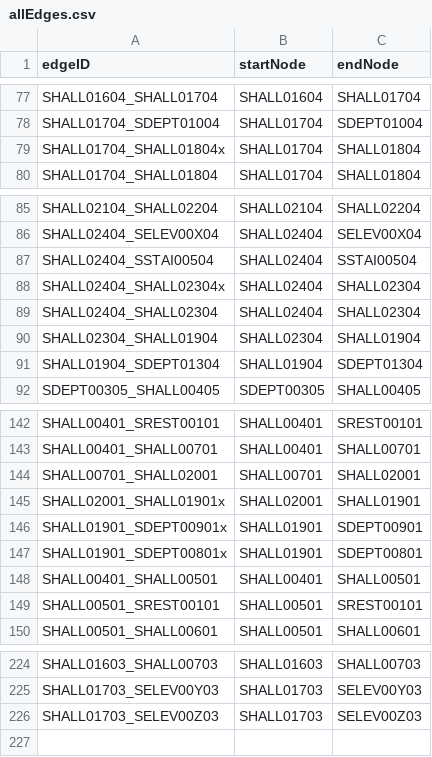
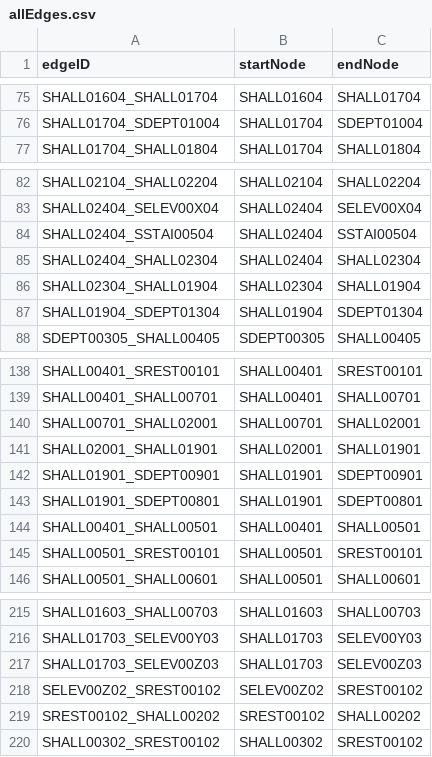
Before and after one commit to C20-SoftEng/Project-Team-S, a CSV file: src/main/resources/data/allEdges.csv, drawn as a sheet; only a part is shown, gaps mark what is left out; the diff covers the shown part only.

```diff
--- a/src/main/resources/data/allEdges.csv
+++ b/src/main/resources/data/allEdges.csv
@@ -78,3 +76,2 @@ SHALL01604_SHALL01704,SHALL01604,SHALL01704
 SHALL01704_SDEPT01004,SHALL01704,SDEPT01004
-SHALL01704_SHALL01804x,SHALL01704,SHALL01804
 SHALL01704_SHALL01804,SHALL01704,SHALL01804
@@ -87,3 +84,2 @@ SHALL02404_SELEV00X04,SHALL02404,SELEV00X04
 SHALL02404_SSTAI00504,SHALL02404,SSTAI00504
-SHALL02404_SHALL02304x,SHALL02404,SHALL02304
 SHALL02404_SHALL02304,SHALL02404,SHALL02304
@@ -144,5 +140,5 @@ SHALL00401_SHALL00701,SHALL00401,SHALL00701
 SHALL00701_SHALL02001,SHALL00701,SHALL02001
-SHALL02001_SHALL01901x,SHALL02001,SHALL01901
-SHALL01901_SDEPT00901x,SHALL01901,SDEPT00901
-SHALL01901_SDEPT00801x,SHALL01901,SDEPT00801
+SHALL02001_SHALL01901,SHALL02001,SHALL01901
+SHALL01901_SDEPT00901,SHALL01901,SDEPT00901
+SHALL01901_SDEPT00801,SHALL01901,SDEPT00801
 SHALL00401_SHALL00501,SHALL00401,SHALL00501
@@ -226 +217,4 @@ SHALL01703_SELEV00Y03,SHALL01703,SELEV00Y03
 SHALL01703_SELEV00Z03,SHALL01703,SELEV00Z03
+SELEV00Z02_SREST00102,SELEV00Z02,SREST00102
+SREST00102_SHALL00202,SREST00102,SHALL00202
+SHALL00302_SREST00102,SHALL00302,SREST00102
```
Also changed, not shown: 7 removed rows, 2 moved rows and 6 edited cells elsewhere in this file, 7 other files.
